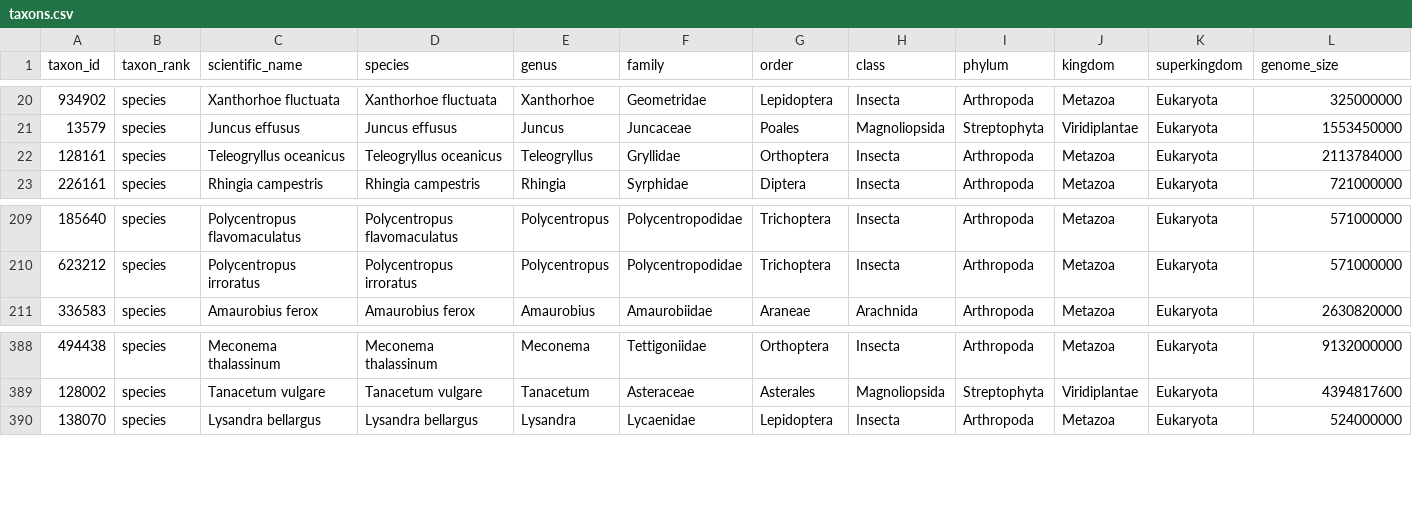
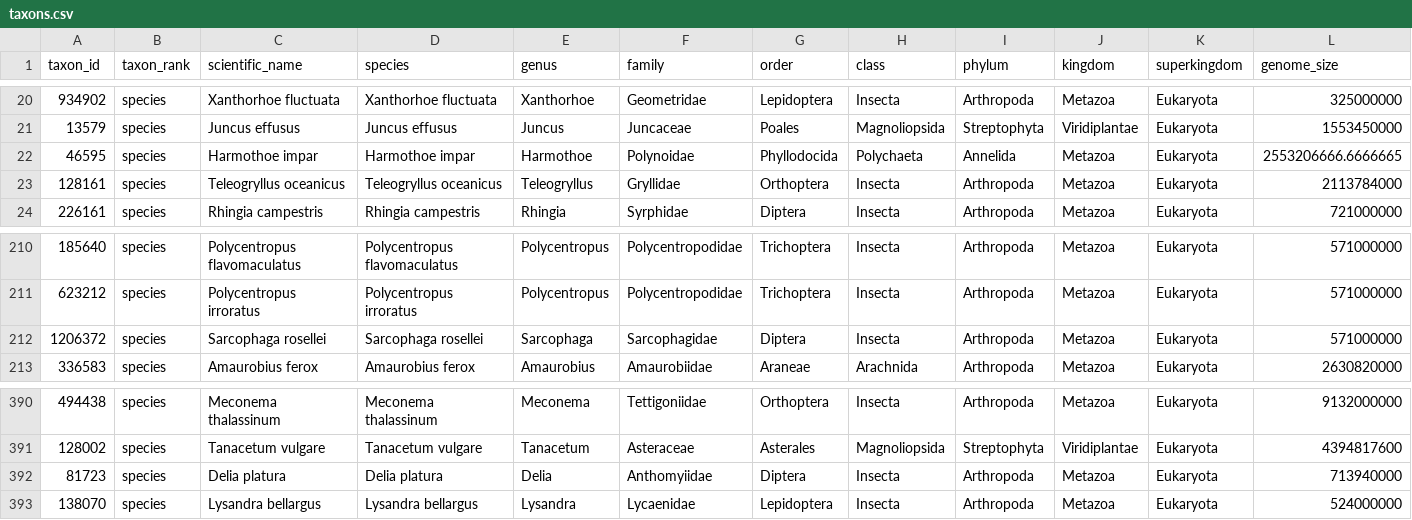
Before and after one commit to tolkit/a-telomeric-repeat-database, a CSV file: data/taxons.csv, drawn as a sheet; only a part is shown, gaps mark what is left out; the diff names each change by its address in the sheet, - before the commit and + after, or states it on an @@ line.

Commit message:
More data added. data-curated added.

```diff
--- a/data/taxons.csv
+++ b/data/taxons.csv
+row 22: 46595 | species | Harmothoe impar | Harmothoe impar | Harmothoe | Polynoidae | Phyllodocida | Polychaeta | Annelida | Metazoa | Eukaryota | 2553206666.6666665
+row 212: 1206372 | species | Sarcophaga rosellei | Sarcophaga rosellei | Sarcophaga | Sarcophagidae | Diptera | Insecta | Arthropoda | Metazoa | Eukaryota | 571000000
+row 392: 81723 | species | Delia platura | Delia platura | Delia | Anthomyiidae | Diptera | Insecta | Arthropoda | Metazoa | Eukaryota | 713940000
```
Also changed, not shown: data/telo_database.tsv, data/telo_seqs.tsv, 39 other files.
